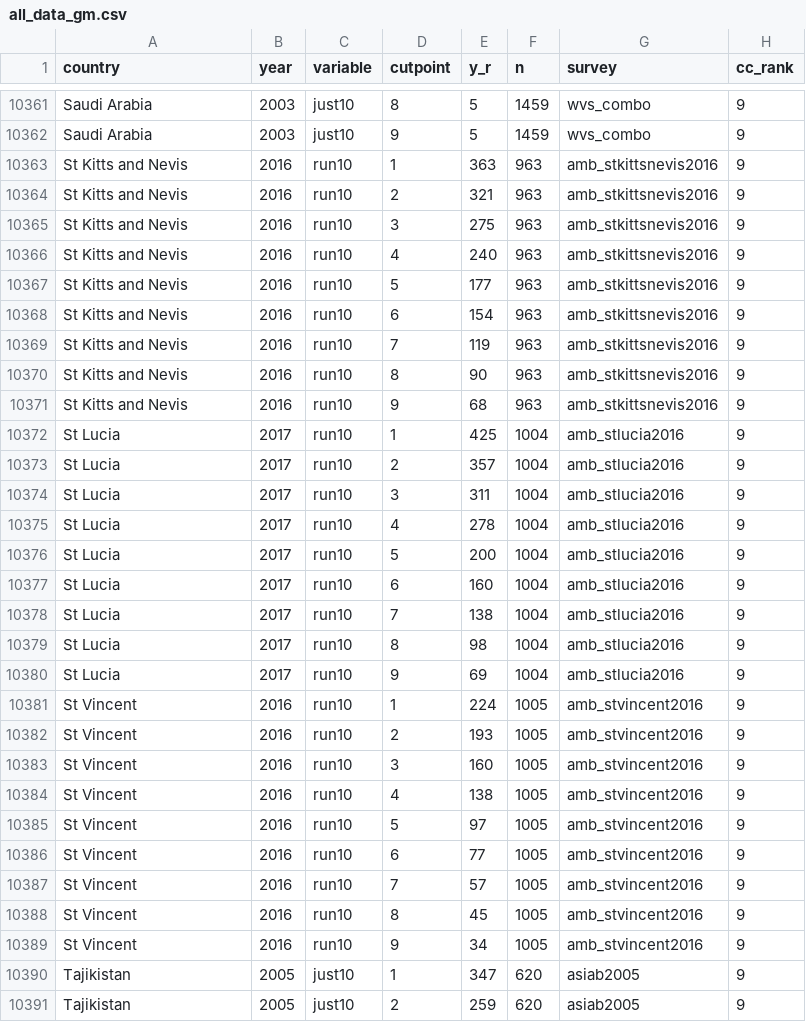
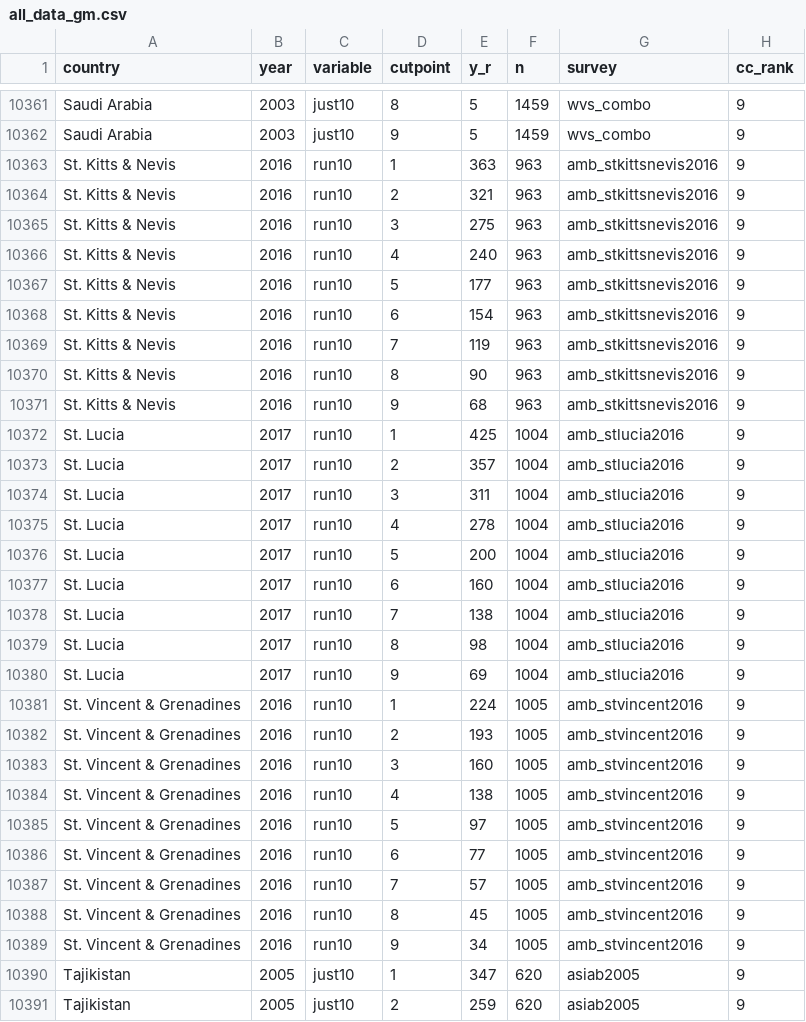
Before and after one commit to fsolt/dcpo_gayrights, a CSV file: data/all_data_gm.csv, drawn as a sheet; only a part is shown, gaps mark what is left out; the diff covers the shown part only; the diff names each change by its address in the sheet, - before the commit and + after, or states it on an @@ line.

Commit message:
use standardized country names

```diff
--- a/data/all_data_gm.csv
+++ b/data/all_data_gm.csv
-A10363:A10371 (country): St Kitts and Nevis
+A10363:A10371 (country): St. Kitts & Nevis
-A10372:A10380 (country): St Lucia
+A10372:A10380 (country): St. Lucia
-A10381:A10389 (country): St Vincent
+A10381:A10389 (country): St. Vincent & Grenadines
```
Also changed, not shown: 9 edited cells elsewhere in this file.
